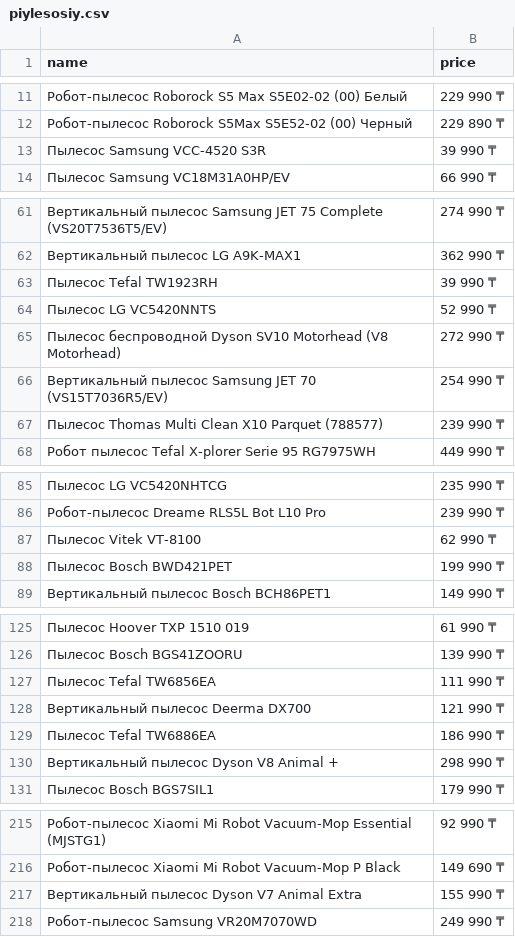
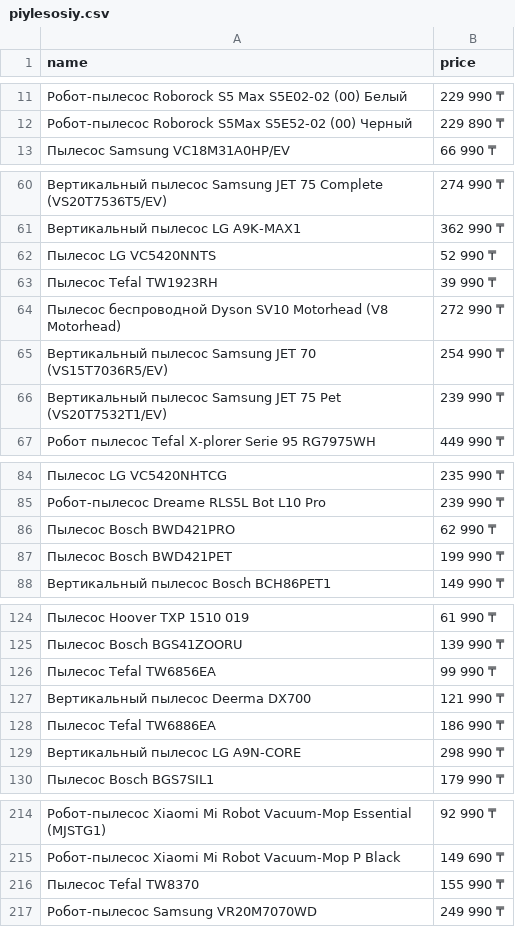
Before and after one commit to MansurMekin/market_place_parser, a CSV file: csv_files/piylesosiy.csv, drawn as a sheet; only a part is shown, gaps mark what is left out; the diff covers the shown part only.

```diff
--- a/csv_files/piylesosiy.csv
+++ b/csv_files/piylesosiy.csv
@@ -12,3 +12,2 @@ name,price
 Робот-пылесос Roborock S5Max S5E52-02 (00) Черный,229 890 ₸
-Пылесос Samsung VCC-4520 S3R,39 990 ₸
 Пылесос Samsung VC18M31A0HP/EV,66 990 ₸
@@ -62,7 +61,7 @@ name,price
 Вертикальный пылесос LG A9K-MAX1,362 990 ₸
+Пылесос LG VC5420NNTS,52 990 ₸
 Пылесос Tefal TW1923RH,39 990 ₸
-Пылесос LG VC5420NNTS,52 990 ₸
 Пылесос беспроводной Dyson SV10 Motorhead (V8 Motorhead),272 990 ₸
 Вертикальный пылесос Samsung JET 70 (VS15T7036R5/EV),254 990 ₸
-Пылесос Thomas Multi Clean X10 Parquet (788577),239 990 ₸
+Вертикальный пылесос Samsung JET 75 Pet (VS20T7532T1/EV),239 990 ₸
 Робот пылесос Tefal X-plorer Serie 95 RG7975WH,449 990 ₸
@@ -86,3 +85,3 @@ name,price
 Робот-пылесос Dreame RLS5L Bot L10 Pro,239 990 ₸
-Пылесос Vitek VT-8100,62 990 ₸
+Пылесос Bosch BWD421PRO,62 990 ₸
 Пылесос Bosch BWD421PET,199 990 ₸
@@ -126,6 +125,6 @@ name,price
 Пылесос Bosch BGS41ZOORU,139 990 ₸
-Пылесос Tefal TW6856EA,111 990 ₸
+Пылесос Tefal TW6856EA,99 990 ₸
 Вертикальный пылесос  Deerma DX700,121 990 ₸
 Пылесос Tefal TW6886EA,186 990 ₸
-Вертикальный пылесос Dyson V8 Animal +,298 990 ₸
+Вертикальный пылесос LG A9N-CORE,298 990 ₸
 Пылесос Bosch BGS7SIL1,179 990 ₸
@@ -216,3 +215,3 @@ name,price
 Робот-пылесос Xiaomi Mi Robot Vacuum-Mop P Black,149 690 ₸
-Вертикальный пылесос Dyson V7 Animal Extra,155 990 ₸
+Пылесос Tefal TW8370,155 990 ₸
 Робот-пылесос Samsung VR20M7070WD,249 990 ₸
```
Also changed, not shown: 16 moved rows elsewhere in this file, csv_files/holodilniki.csv, csv_files/kuhonniye_kombajniy.csv, 12 other files.
